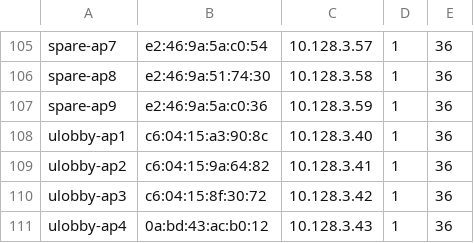
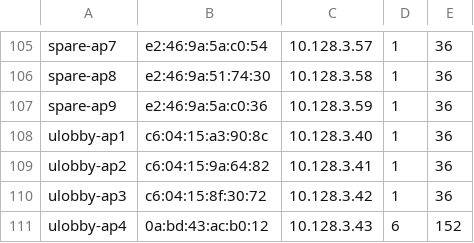
Before and after one commit to socallinuxexpo/scale-network, a TSV file: facts/aps/aplist.tsv, drawn as a sheet; only a part is shown, gaps mark what is left out.

```diff
--- a/facts/aps/aplist.tsv
+++ b/facts/aps/aplist.tsv
@@ -110,2 +110,2 @@ ulobby-ap2	c6:04:15:9a:64:82	10.128.3.41	1	36
 ulobby-ap3	c6:04:15:8f:30:72	10.128.3.42	1	36
-ulobby-ap4	0a:bd:43:ac:b0:12	10.128.3.43	1	36
+ulobby-ap4	0a:bd:43:ac:b0:12	10.128.3.43	6	152
```
Also changed, not shown: 3 other files.
